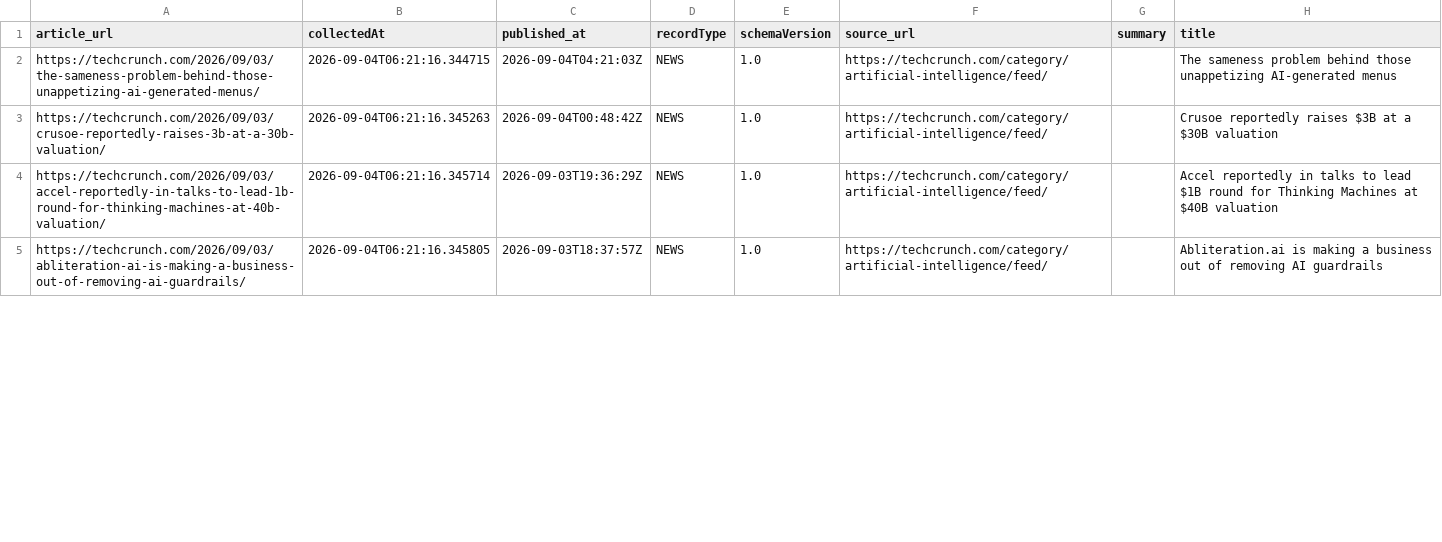
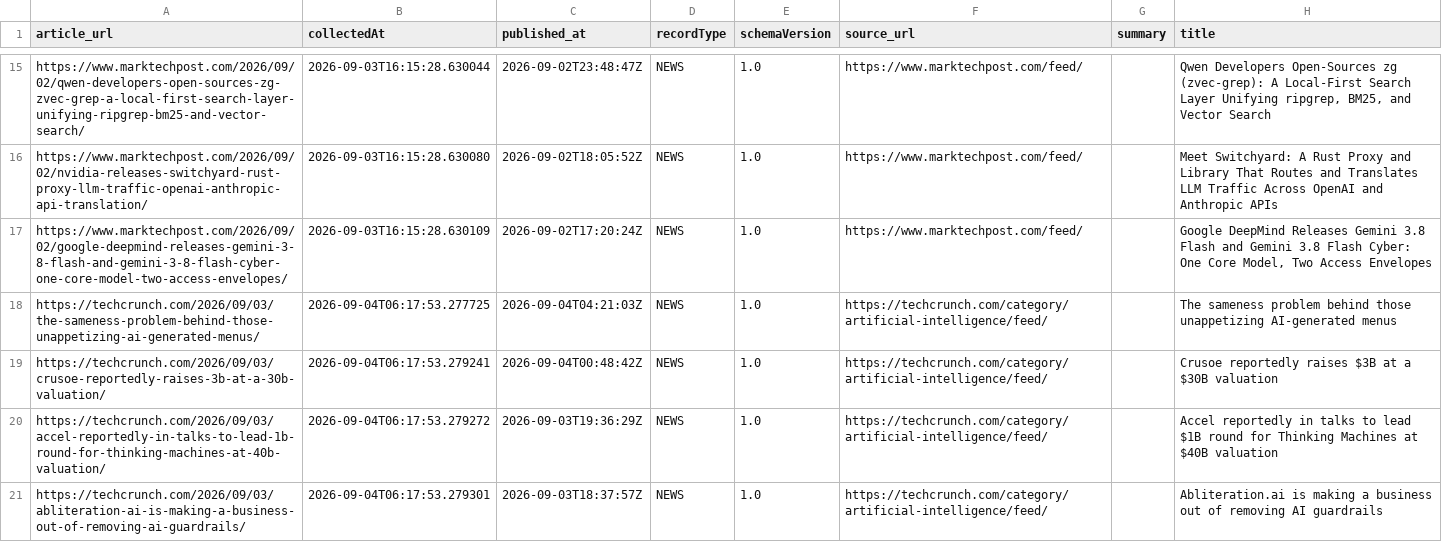
Before and after one commit to sathvikvarma-16/frontieratlas-ingestion-pipeline, a CSV file: data/tabs/News.csv, drawn as a sheet; only a part is shown, gaps mark what is left out; the diff covers the shown part only.

```diff
--- a/data/tabs/News.csv
+++ b/data/tabs/News.csv
@@ -2,4 +15,7 @@ article_url,collectedAt,published_at,recordType,schemaVersion,source_url,summary
-https://techcrunch.com/2026/09/03/the-sameness-problem-behind-those-unappetizing-ai-generated-menus/,2026-09-04T06:21:16.344715,2026-09-04T04:21:03Z,NEWS,1.0,https://techcrunch.com/category/artificial-intelligence/feed/,,The sameness problem behind those unappetizing AI-generated menus
-https://techcrunch.com/2026/09/03/crusoe-reportedly-raises-3b-at-a-30b-valuation/,2026-09-04T06:21:16.345263,2026-09-04T00:48:42Z,NEWS,1.0,https://techcrunch.com/category/artificial-intelligence/feed/,,Crusoe reportedly raises $3B at a $30B valuation
-https://techcrunch.com/2026/09/03/accel-reportedly-in-talks-to-lead-1b-round-for-thinking-machines-at-40b-valuation/,2026-09-04T06:21:16.345714,2026-09-03T19:36:29Z,NEWS,1.0,https://techcrunch.com/category/artificial-intelligence/feed/,,Accel reportedly in talks to lead $1B round for Thinking Machines at $40B valuation
-https://techcrunch.com/2026/09/03/abliteration-ai-is-making-a-business-out-of-removing-ai-guardrails/,2026-09-04T06:21:16.345805,2026-09-03T18:37:57Z,NEWS,1.0,https://techcrunch.com/category/artificial-intelligence/feed/,,Abliteration.ai is making a business out of removing AI guardrails
+https://www.marktechpost.com/2026/09/02/qwen-developers-open-sources-zg-zvec-grep-a-local-first-search-layer-unifying-ripgrep-bm25-and-vector-search/,2026-09-03T16:15:28.630044,2026-09-02T23:48:47Z,NEWS,1.0,https://www.marktechpost.com/feed/,,"Qwen Developers Open-Sources zg (zvec-grep): A Local-First Search Layer Unifying ripgrep, BM25, and Vector Search"
+https://www.marktechpost.com/2026/09/02/nvidia-releases-switchyard-rust-proxy-llm-traffic-openai-anthropic-api-translation/,2026-09-03T16:15:28.630080,2026-09-02T18:05:52Z,NEWS,1.0,https://www.marktechpost.com/feed/,,Meet Switchyard: A Rust Proxy and Library That Routes and Translates LLM Traffic Across OpenAI and Anthropic APIs
+https://www.marktechpost.com/2026/09/02/google-deepmind-releases-gemini-3-8-flash-and-gemini-3-8-flash-cyber-one-core-model-two-access-envelopes/,2026-09-03T16:15:28.630109,2026-09-02T17:20:24Z,NEWS,1.0,https://www.marktechpost.com/feed/,,"Google DeepMind Releases Gemini 3.8 Flash and Gemini 3.8 Flash Cyber: One Core Model, Two Access Envelopes"
+https://techcrunch.com/2026/09/03/the-sameness-problem-behind-those-unappetizing-ai-generated-menus/,2026-09-04T06:17:53.277725,2026-09-04T04:21:03Z,NEWS,1.0,https://techcrunch.com/category/artificial-intelligence/feed/,,The sameness problem behind those unappetizing AI-generated menus
+https://techcrunch.com/2026/09/03/crusoe-reportedly-raises-3b-at-a-30b-valuation/,2026-09-04T06:17:53.279241,2026-09-04T00:48:42Z,NEWS,1.0,https://techcrunch.com/category/artificial-intelligence/feed/,,Crusoe reportedly raises $3B at a $30B valuation
+https://techcrunch.com/2026/09/03/accel-reportedly-in-talks-to-lead-1b-round-for-thinking-machines-at-40b-valuation/,2026-09-04T06:17:53.279272,2026-09-03T19:36:29Z,NEWS,1.0,https://techcrunch.com/category/artificial-intelligence/feed/,,Accel reportedly in talks to lead $1B round for Thinking Machines at $40B valuation
+https://techcrunch.com/2026/09/03/abliteration-ai-is-making-a-business-out-of-removing-ai-guardrails/,2026-09-04T06:17:53.279301,2026-09-03T18:37:57Z,NEWS,1.0,https://techcrunch.com/category/artificial-intelligence/feed/,,Abliteration.ai is making a business out of removing AI guardrails
```
Also changed, not shown: 13 added rows and 18 edited cells elsewhere in this file, 13 other files.
